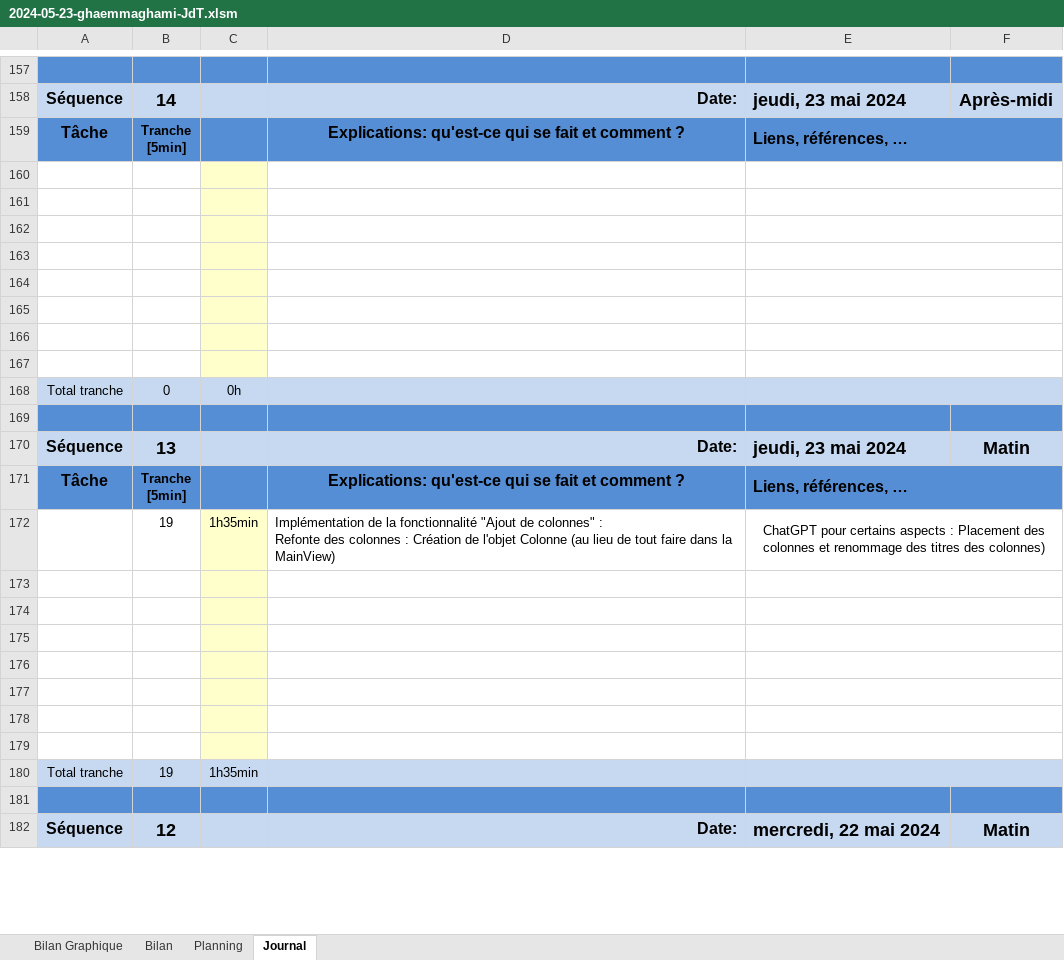
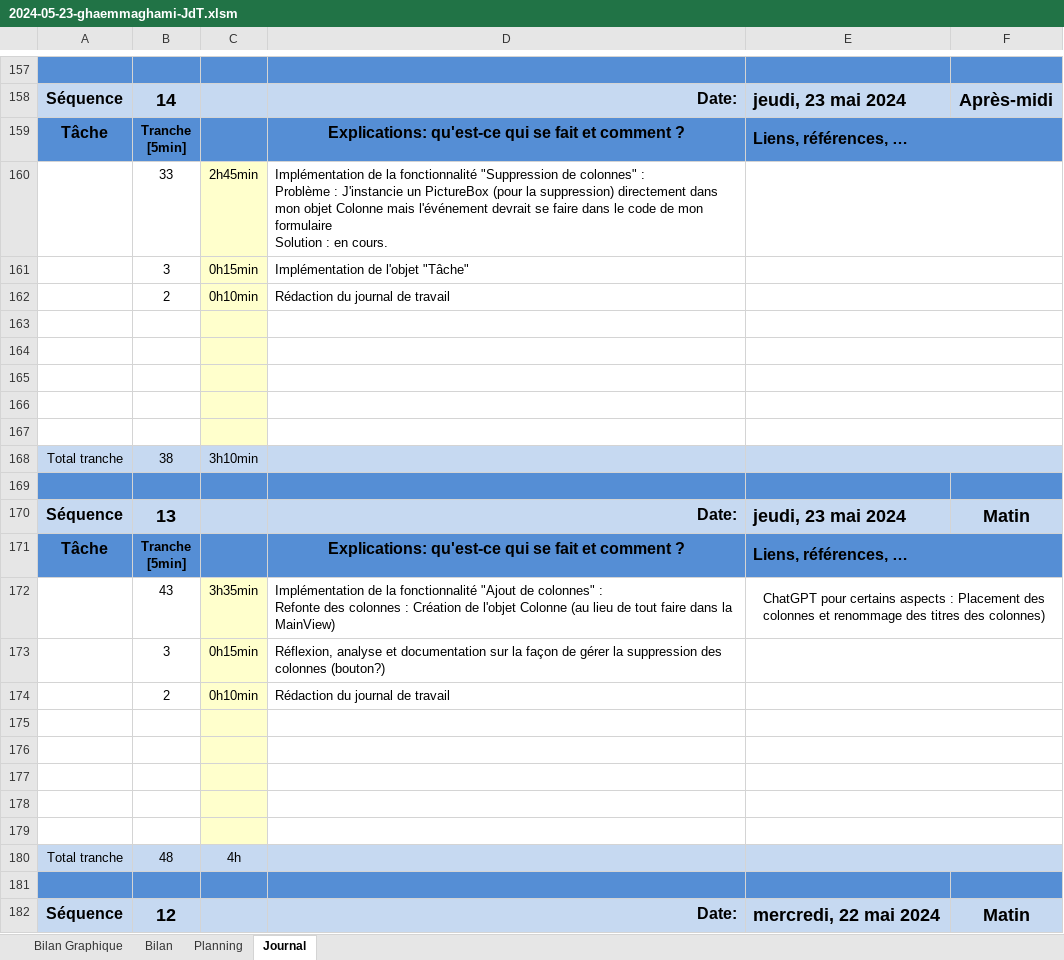
Before and after one commit to TheoGhh/TPI-TheoGhaemmaghami-GitHub, an Excel workbook: Livrables/2024-05-23-ghaemmaghami-JdT.xlsm, sheet Journal, drawn as a sheet; only a part is shown, gaps mark what is left out; values as stored, in another font and other column widths than the file's, no borders; charts and pictures and conditional formats not drawn; 1 other sheet too large or unreadable and not compared; removed rows and columns are numbered as before the commit, all else as after; ↵ is a line break in a cell; the diff names each change by its address in the sheet, - before the commit and + after, or states it on an @@ line.

Commit message:
Implémentation de la suppression de colonnes (en cours) + Impl. de l'objet Tâche
JdT à jour
Problème : Suppression des colonnes

```diff
--- a/Livrables/2024-05-23-ghaemmaghami-JdT.xlsm (sheet Journal)
+++ b/Livrables/2024-05-23-ghaemmaghami-JdT.xlsm (sheet Journal)
+row 160:  | 33 | 2h45min | Implémentation de la fonctionnalité "Suppression de colonnes" : ↵ Problème : J'instancie un PictureBox (pour la suppression) directement dans mon objet Colonne mais l'événement devrait se faire dans le code de mon formulaire ↵ Solution : en cours.
+row 161:  | 3 | 0h15min | Implémentation de l'objet "Tâche"
+row 162:  | 2 | 0h10min | Rédaction du journal de travail
-row 165: (empty)
-row 166: (empty)
-row 167: (empty)
-B168: 0
+B168: 38
-C168: 0h
+C168: 3h10min
-B172: 19
+B172: 43
-C172: 1h35min
+C172: 3h35min
+row 173:  | 3 | 0h15min | Réflexion, analyse et documentation sur la façon de gérer la suppression des colonnes (bouton?)
+row 174:  | 2 | 0h10min | Rédaction du journal de travail
-row 178: (empty)
-row 179: (empty)
-B180: 19
+B180: 48
-C180: 1h35min
+C180: 4h
```
Also changed, not shown: formulas that keep their value, charts or pictures, 13 other files.
